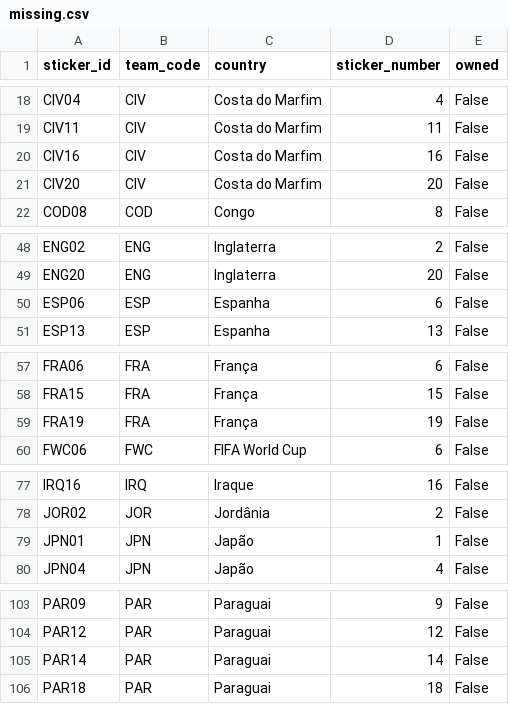
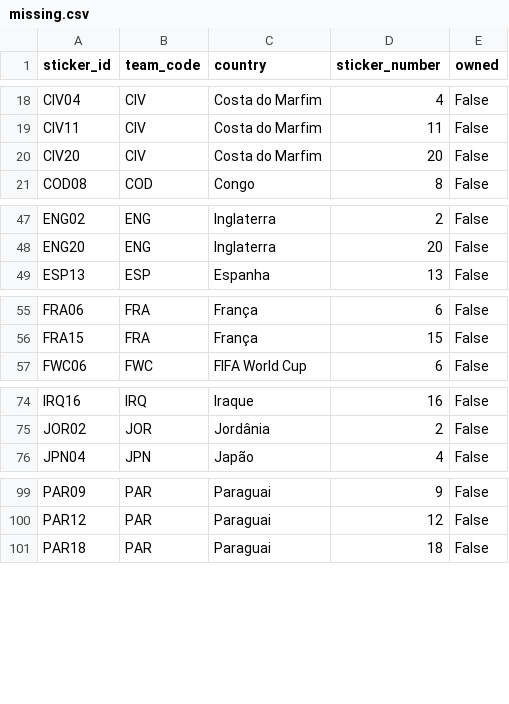
Before and after one commit to RafaSartorel/figurinhas-copa-2026, a CSV file: data/missing.csv, drawn as a sheet; only a part is shown, gaps mark what is left out; the diff covers the shown part only; the diff names each change by its address in the sheet, - before the commit and + after, or states it on an @@ line.

```diff
--- a/data/missing.csv
+++ b/data/missing.csv
-row 20: CIV16 | CIV | Costa do Marfim | 16 | False
-row 50: ESP06 | ESP | Espanha | 6 | False
-row 59: FRA19 | FRA | França | 19 | False
-row 79: JPN01 | JPN | Japão | 1 | False
-row 105: PAR14 | PAR | Paraguai | 14 | False
```
Also changed, not shown: 1 removed row elsewhere in this file, data/owned.csv, 6 other files.
